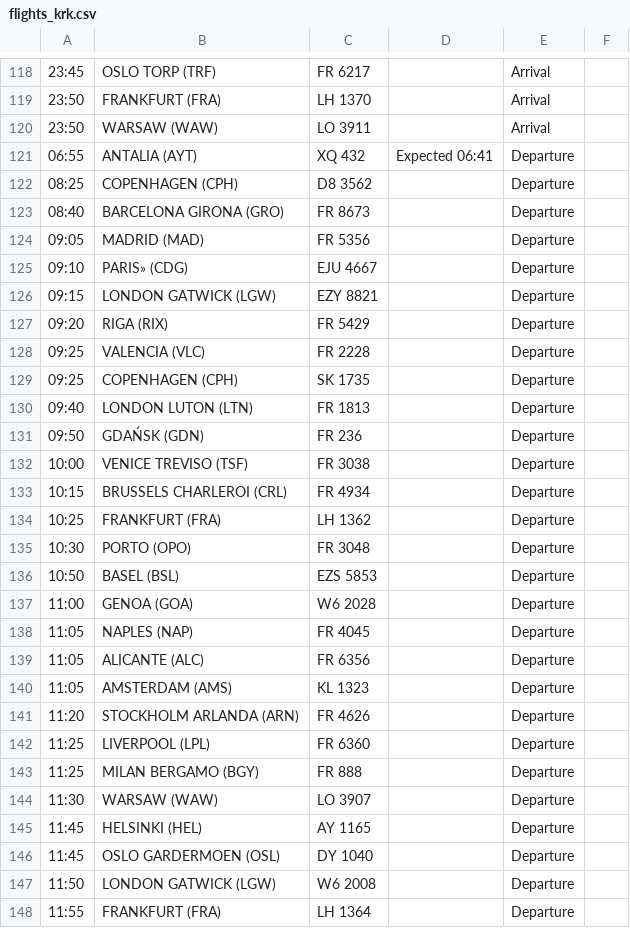
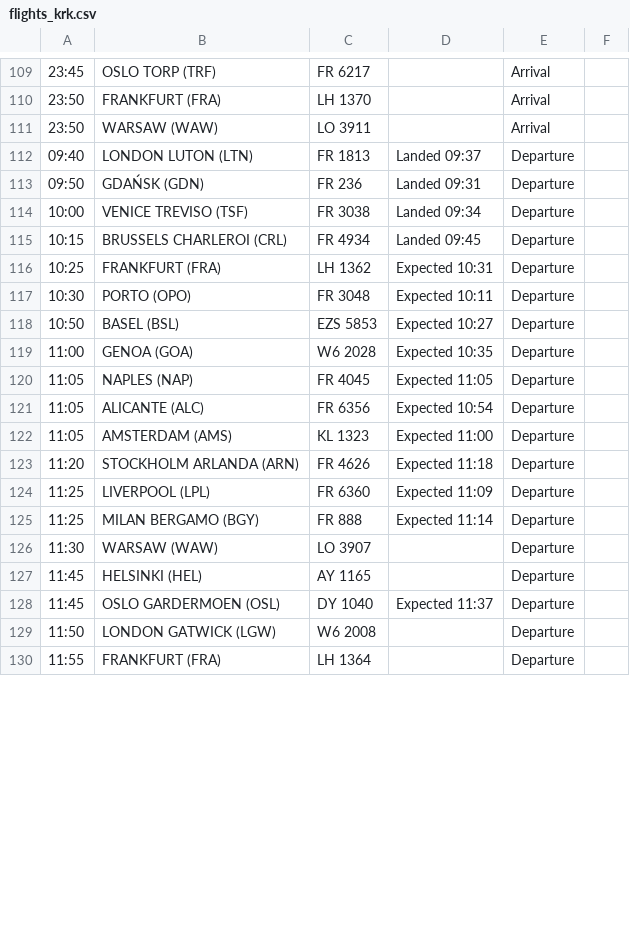
Before and after one commit to ljswierzawska/flights-krakow, a CSV file: flights_krk.csv, drawn as a sheet; only a part is shown, gaps mark what is left out; removed rows and columns are numbered as before the commit, all else as after; the diff covers the shown part only; the diff names each change by its address in the sheet, - before the commit and + after, or states it on an @@ line.

```diff
--- a/flights_krk.csv
+++ b/flights_krk.csv
-row 121: 06:55 | ANTALIA (AYT) | XQ 432 | Expected 06:41 | Departure
-row 122: 08:25 | COPENHAGEN (CPH) | D8 3562 |  | Departure
-row 123: 08:40 | BARCELONA GIRONA (GRO) | FR 8673 |  | Departure
-row 124: 09:05 | MADRID (MAD) | FR 5356 |  | Departure
-row 125: 09:10 | PARIS» (CDG) | EJU 4667 |  | Departure
-row 126: 09:15 | LONDON GATWICK (LGW) | EZY 8821 |  | Departure
-row 127: 09:20 | RIGA (RIX) | FR 5429 |  | Departure
-row 128: 09:25 | VALENCIA (VLC) | FR 2228 |  | Departure
-row 129: 09:25 | COPENHAGEN (CPH) | SK 1735 |  | Departure
-D112: (empty)
+D112: Landed 09:37
-D113: (empty)
+D113: Landed 09:31
-D114: (empty)
+D114: Landed 09:34
-D115: (empty)
+D115: Landed 09:45
-D116: (empty)
+D116: Expected 10:31
-D117: (empty)
+D117: Expected 10:11
-D118: (empty)
+D118: Expected 10:27
-D119: (empty)
+D119: Expected 10:35
-D120: (empty)
+D120: Expected 11:05
-D121: (empty)
+D121: Expected 10:54
-D122: (empty)
+D122: Expected 11:00
-D123: (empty)
+D123: Expected 11:18
-D124: (empty)
+D124: Expected 11:09
-D125: (empty)
+D125: Expected 11:14
-D128: (empty)
+D128: Expected 11:37
```
Also changed, not shown: 9 removed rows and 17 edited cells elsewhere in this file.
